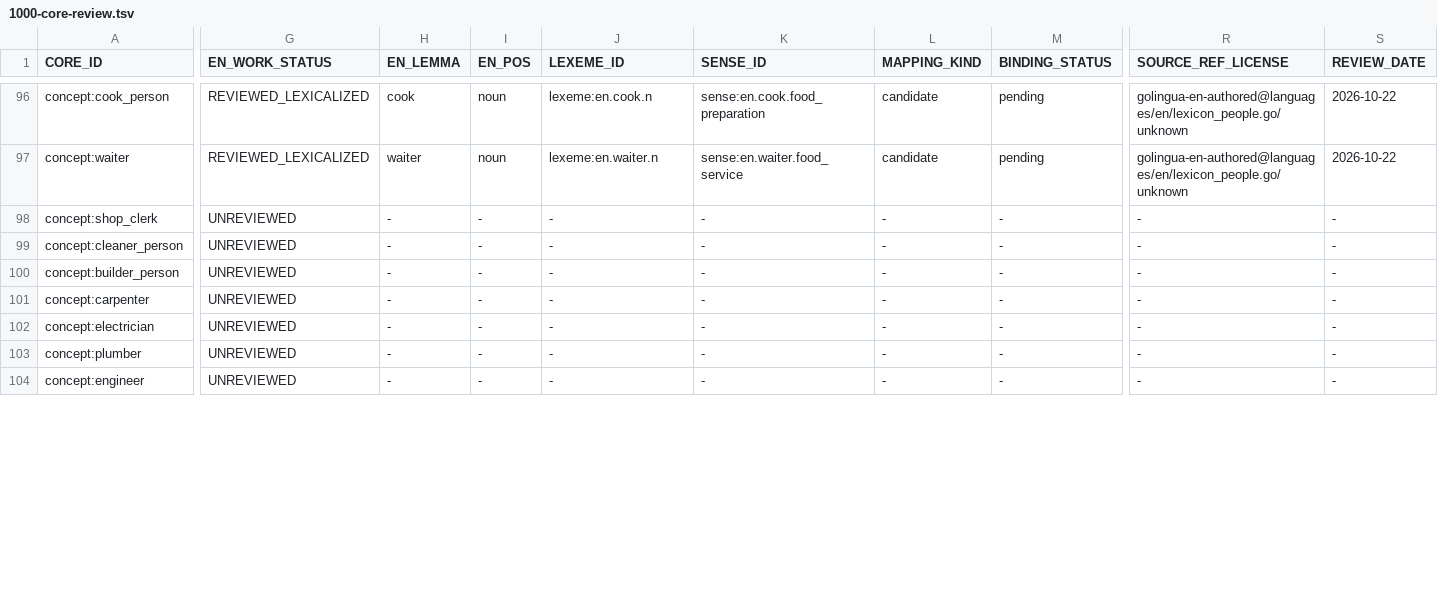
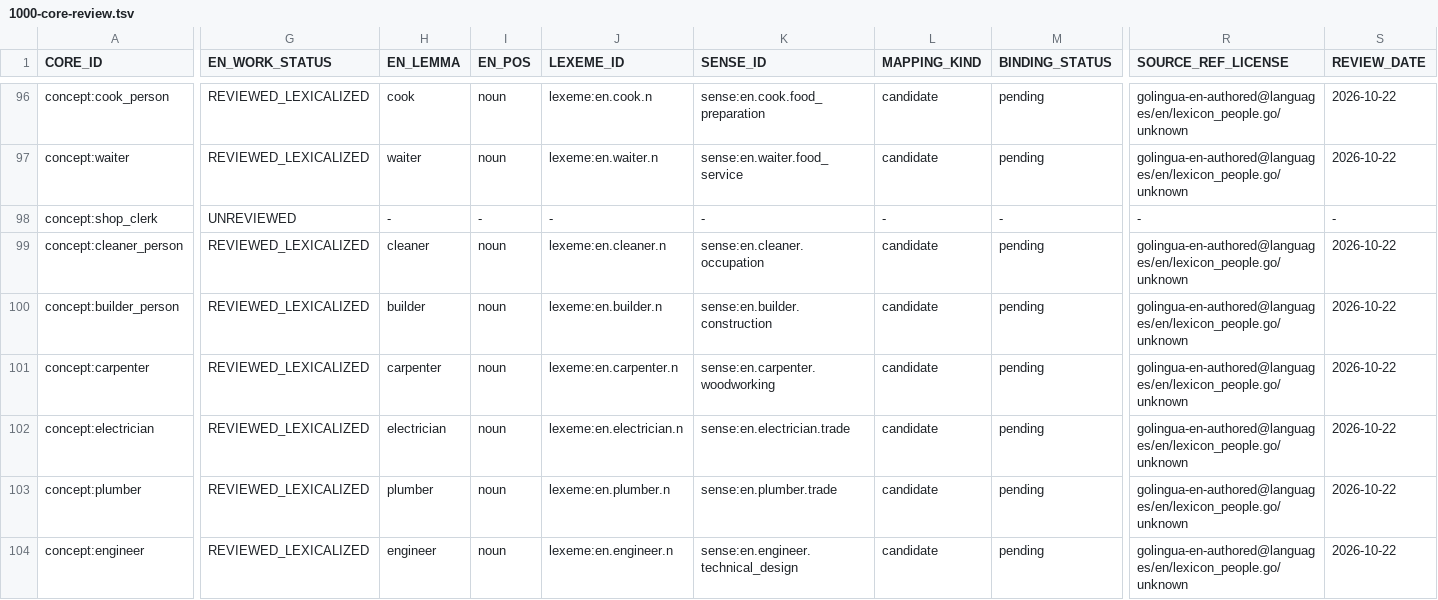
Before and after one commit to clickbytes/golingua, a TSV file: data/en/1000-core-review.tsv, drawn as a sheet; only a part is shown, gaps mark what is left out; the diff covers the shown part only; the diff names each change by its address in the sheet, - before the commit and + after, or states it on an @@ line.

Commit message:
Add English skilled occupation candidates

```diff
--- a/data/en/1000-core-review.tsv
+++ b/data/en/1000-core-review.tsv
-G99:G104 (EN_WORK_STATUS): UNREVIEWED
+G99:G104 (EN_WORK_STATUS): REVIEWED_LEXICALIZED
-H99 (EN_LEMMA): -
+H99 (EN_LEMMA): cleaner
-I99:I104 (EN_POS): -
+I99:I104 (EN_POS): noun
-J99 (LEXEME_ID): -
+J99 (LEXEME_ID): lexeme:en.cleaner.n
-K99 (SENSE_ID): -
+K99 (SENSE_ID): sense:en.cleaner.occupation
-L99:L104 (MAPPING_KIND): -
+L99:L104 (MAPPING_KIND): candidate
-M99:M104 (BINDING_STATUS): -
+M99:M104 (BINDING_STATUS): pending
-R99:R104 (SOURCE_REF_LICENSE): -
+R99:R104 (SOURCE_REF_LICENSE): golingua-en-authored@languages/en/lexicon_people.go/unknown
-S99:S104 (REVIEW_DATE): -
+S99:S104 (REVIEW_DATE): 2026-10-22
-H100 (EN_LEMMA): -
+H100 (EN_LEMMA): builder
-J100 (LEXEME_ID): -
+J100 (LEXEME_ID): lexeme:en.builder.n
-K100 (SENSE_ID): -
+K100 (SENSE_ID): sense:en.builder.construction
-H101 (EN_LEMMA): -
+H101 (EN_LEMMA): carpenter
-J101 (LEXEME_ID): -
+J101 (LEXEME_ID): lexeme:en.carpenter.n
-K101 (SENSE_ID): -
+K101 (SENSE_ID): sense:en.carpenter.woodworking
-H102 (EN_LEMMA): -
+H102 (EN_LEMMA): electrician
-J102 (LEXEME_ID): -
+J102 (LEXEME_ID): lexeme:en.electrician.n
-K102 (SENSE_ID): -
+K102 (SENSE_ID): sense:en.electrician.trade
-H103 (EN_LEMMA): -
+H103 (EN_LEMMA): plumber
-J103 (LEXEME_ID): -
+J103 (LEXEME_ID): lexeme:en.plumber.n
-K103 (SENSE_ID): -
+K103 (SENSE_ID): sense:en.plumber.trade
-H104 (EN_LEMMA): -
+H104 (EN_LEMMA): engineer
-J104 (LEXEME_ID): -
+J104 (LEXEME_ID): lexeme:en.engineer.n
-K104 (SENSE_ID): -
+K104 (SENSE_ID): sense:en.engineer.technical_design
```
Also changed, not shown: 45 edited cells elsewhere in this file, 6 other files.
